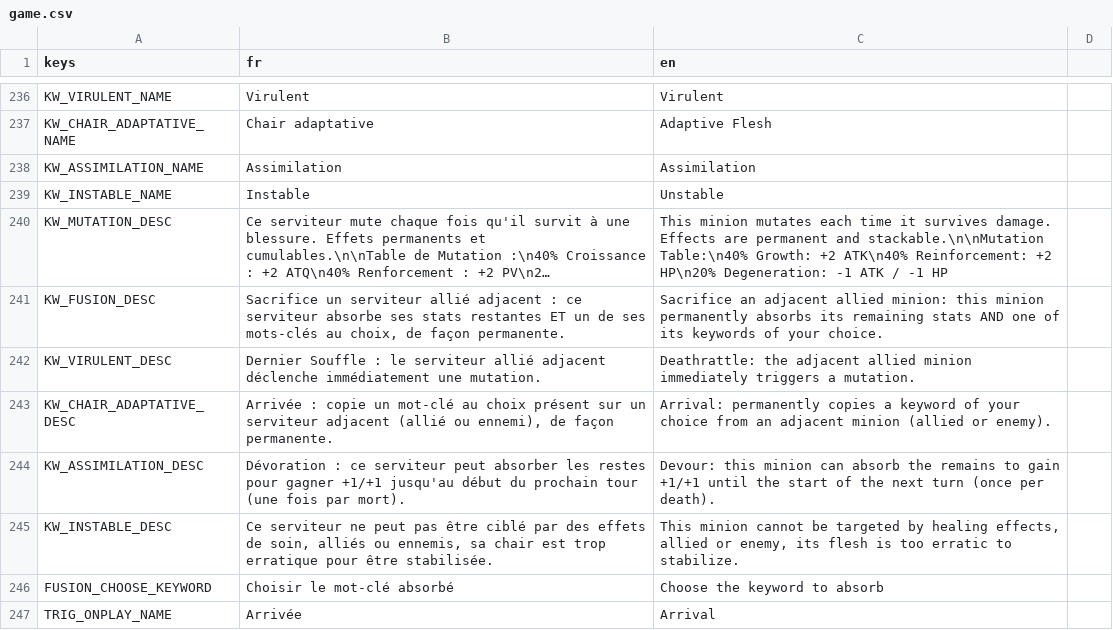
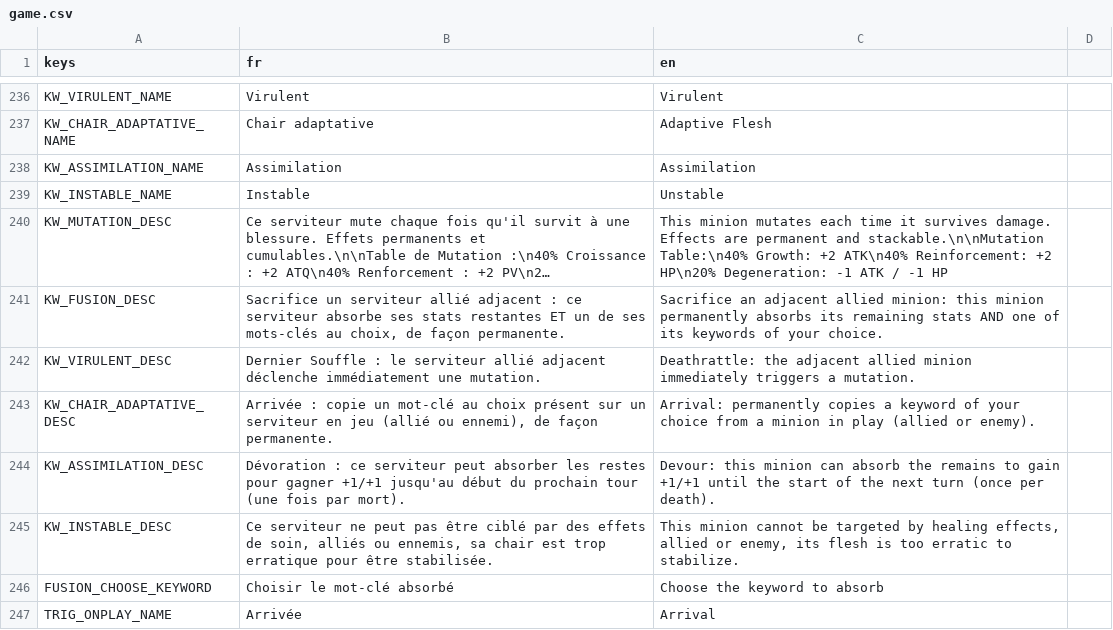
Before and after one commit to Nicolas82200/Wyrdane, a CSV file: translations/game.csv, drawn as a sheet; only a part is shown, gaps mark what is left out; long unchanged cells end in ….

Commit message:
fix: CHAIR ADAPTATIVE copies from any minion in play, not just an adjacent ally
The card text always said "un serviteur adjacent (allié ou ennemi)",
but BoardSystem._apply_chair_adaptative only ever looked at adjacent
allies - copying from an enemy was documented as a known limitation
(the board has no cross-camp geometric adjacency notion, front/back
rows on the two sides aren't indexed as mirrors of each other).

Dropping the adjacency requirement entirely removes the problem
instead of working around it: the keyword now picks its source from
any minion currently in play on either side (allies checked first,
then enemies, first keyword found - same deterministic fallback as
before). Applied to both the 1v1 BoardSystem and the Arena prototype's
SimulatedBattle, which had its own duplicate implementation.

Updated the keyword's own text (translations/game.csv, CARDS.md,
README.md) from "un serviteur adjacent" to "un serviteur en jeu", and
removed the now-obsolete "simplification" note in CARDS.md. Added a
test covering the enemy-side case, which was never actually verified
before since the old code couldn't reach it.

```diff
--- a/translations/game.csv
+++ b/translations/game.csv
@@ -242,3 +242,3 @@ KW_FUSION_DESC,"Sacrifice un serviteur allié adjacent : ce serviteur absorbe se
 KW_VIRULENT_DESC,"Dernier Souffle : le serviteur allié adjacent déclenche immédiatement une mutation.","Deathrattle: the adjacent allied minion immediately triggers a mutation."
-KW_CHAIR_ADAPTATIVE_DESC,"Arrivée : copie un mot-clé au choix présent sur un serviteur adjacent (allié ou ennemi), de façon permanente.","Arrival: permanently copies a keyword of your choice from an adjacent minion (allied or enemy)."
+KW_CHAIR_ADAPTATIVE_DESC,"Arrivée : copie un mot-clé au choix présent sur un serviteur en jeu (allié ou ennemi), de façon permanente.","Arrival: permanently copies a keyword of your choice from a minion in play (allied or enemy)."
 KW_ASSIMILATION_DESC,"Dévoration : ce serviteur peut absorber les restes pour gagner +1/+1 jusqu'au début du prochain tour (une fois par mort).","Devour: this minion can absorb the remains to gain +1/+1 until the start of the next turn (once per death)."
```
Also changed, not shown: 8 other files.
